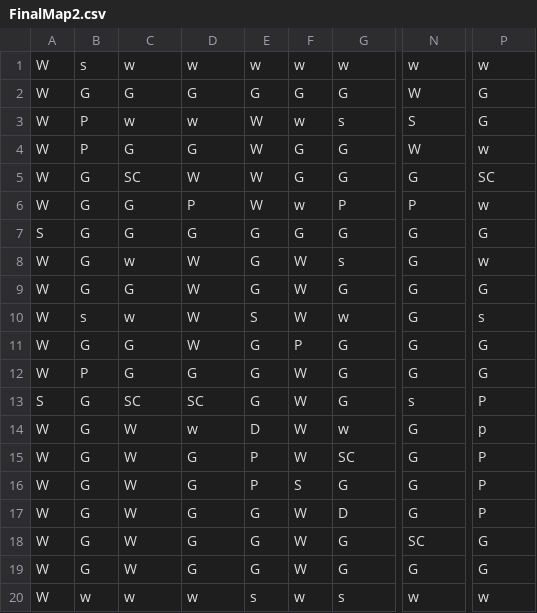
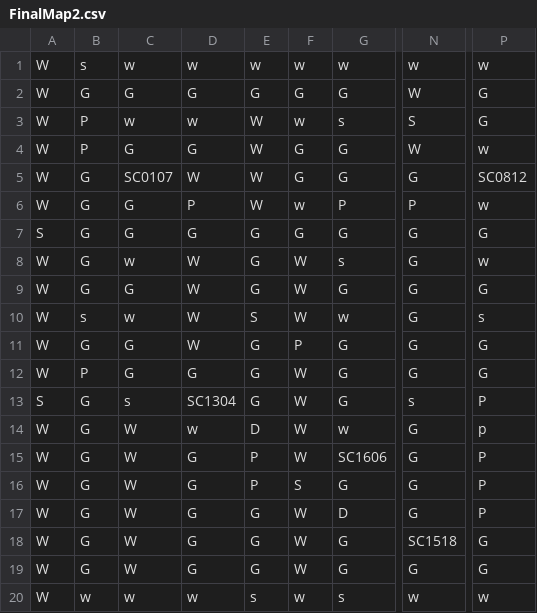
Before and after one commit to kris947/ProjectLabFinal, a CSV file: FinalMap2.csv, drawn as a sheet; only a part is shown, gaps mark what is left out; the diff names each change by its address in the sheet, - before the commit and + after, or states it on an @@ line.

```diff
--- a/FinalMap2.csv
+++ b/FinalMap2.csv
-C5: SC
+C5: SC0107
-P5: SC
+P5: SC0812
-C13: SC
+C13: s
-D13: SC
+D13: SC1304
-G15: SC
+G15: SC1606
-N18: SC
+N18: SC1518
```
Also changed, not shown: 1 other file.
